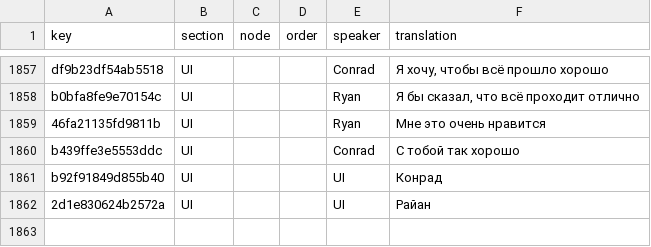
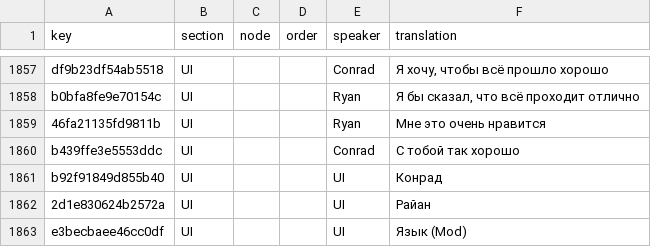
Before and after one commit to 223n/dragnwash-localization, a CSV file: Translations/ru/strings.csv, drawn as a sheet; only a part is shown, gaps mark what is left out.

```diff
--- a/Translations/ru/strings.csv
+++ b/Translations/ru/strings.csv
@@ -1862 +1862,2 @@ b92f91849d855b40,UI,,,UI,Конрад
 2d1e830624b2572a,UI,,,UI,Райан
+e3becbaee46cc0df,UI,,,UI,Язык (Mod)
```
Also changed, not shown: Translations/de/strings.csv, Translations/he/strings.csv, 16 other files.
